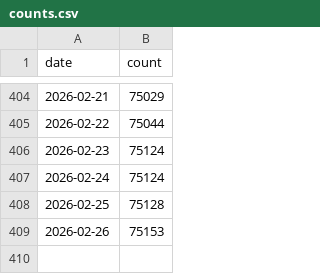
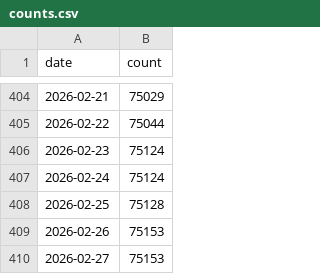
Before and after one commit to furen-button/furen-button, a CSV file: dataset/firebase/counts.csv, drawn as a sheet; only a part is shown, gaps mark what is left out; the diff names each change by its address in the sheet, - before the commit and + after, or states it on an @@ line.

```diff
--- a/dataset/firebase/counts.csv
+++ b/dataset/firebase/counts.csv
+row 410: 2026-02-27 | 75153
```
